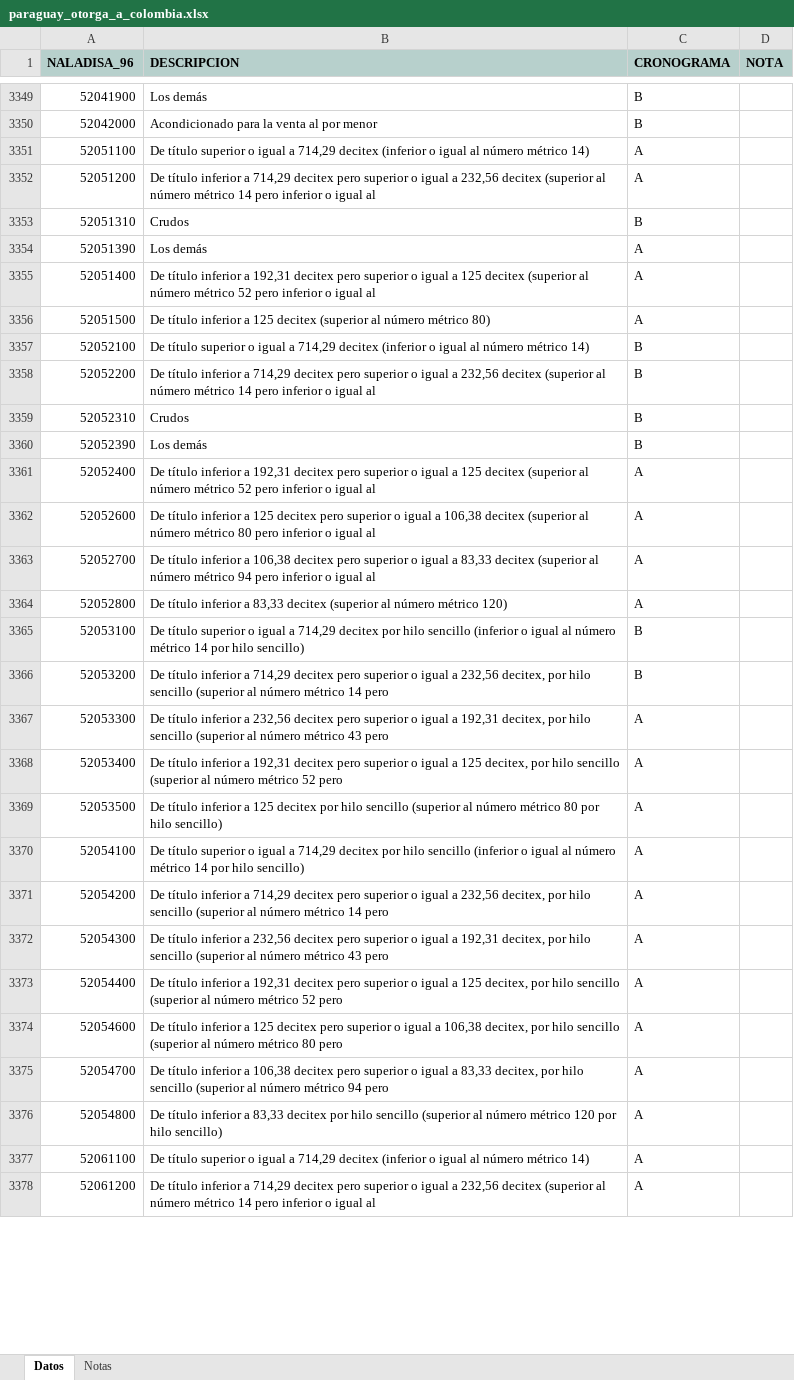
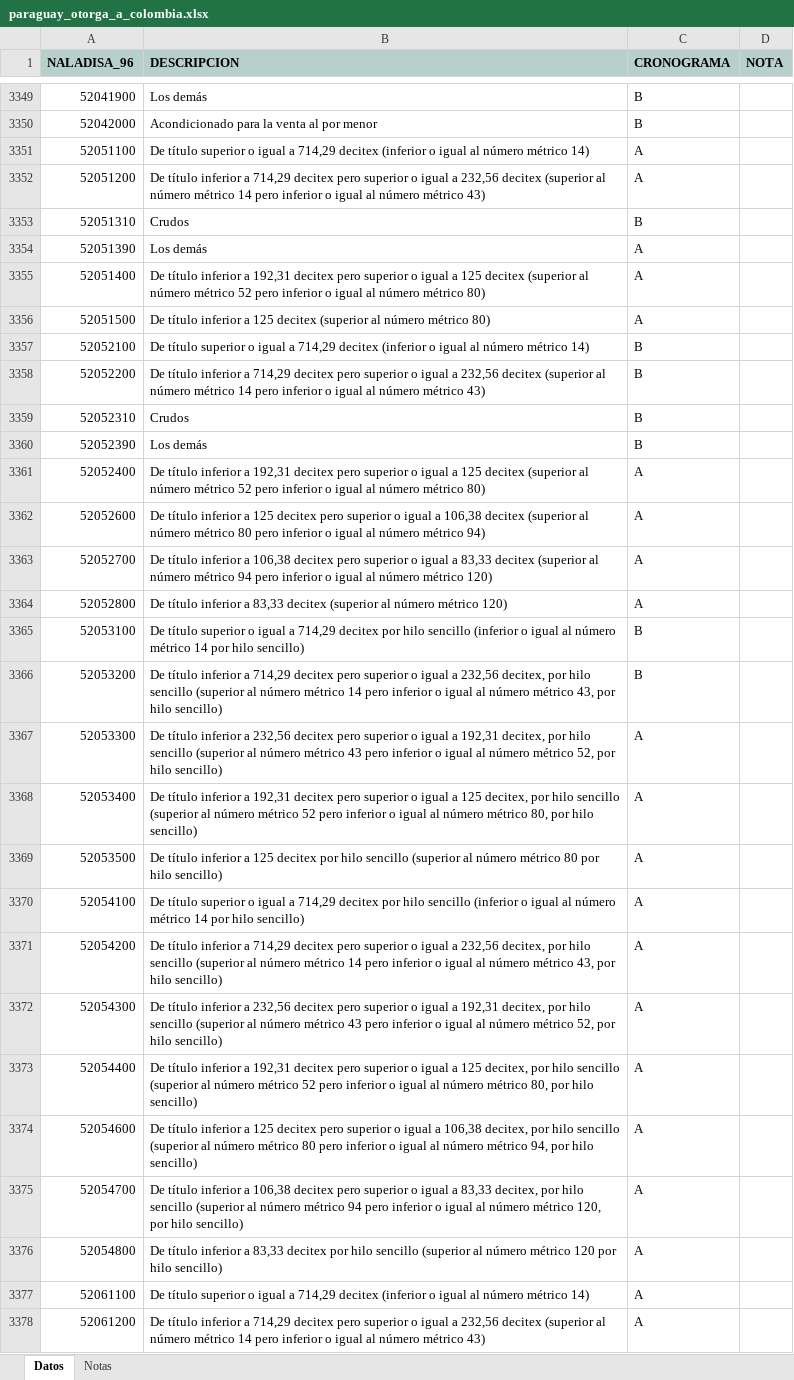
Before and after one commit to silvia-mov/textos-acuerdos-paraguay, an Excel workbook: docs/ace72/tablas/paraguay_otorga_a_colombia.xlsx, sheet Datos, drawn as a sheet; only a part is shown, gaps mark what is left out; values as stored, in another font and other column widths than the file's, no borders; the diff covers the shown part only; the diff names each change by its address in the sheet, - before the commit and + after, or states it on an @@ line.

```diff
--- a/docs/ace72/tablas/paraguay_otorga_a_colombia.xlsx (sheet Datos)
+++ b/docs/ace72/tablas/paraguay_otorga_a_colombia.xlsx (sheet Datos)
-B3352 (DESCRIPCION): …igual al
+B3352 (DESCRIPCION): …igual al número métrico 43)
-B3355 (DESCRIPCION): …igual al
+B3355 (DESCRIPCION): …igual al número métrico 80)
-B3358 (DESCRIPCION): …igual al
+B3358 (DESCRIPCION): …igual al número métrico 43)
-B3361 (DESCRIPCION): …igual al
+B3361 (DESCRIPCION): …igual al número métrico 80)
-B3362 (DESCRIPCION): …igual al
+B3362 (DESCRIPCION): …igual al número métrico 94)
-B3363 (DESCRIPCION): …igual al
+B3363 (DESCRIPCION): …igual al número métrico 120)
-B3366 (DESCRIPCION): …14 pero
+B3366 (DESCRIPCION): …14 pero inferior o igual al número métrico 43, por hilo sencillo)
-B3367 (DESCRIPCION): …43 pero
+B3367 (DESCRIPCION): …43 pero inferior o igual al número métrico 52, por hilo sencillo)
-B3368 (DESCRIPCION): …52 pero
+B3368 (DESCRIPCION): …52 pero inferior o igual al número métrico 80, por hilo sencillo)
-B3371 (DESCRIPCION): …14 pero
+B3371 (DESCRIPCION): …14 pero inferior o igual al número métrico 43, por hilo sencillo)
-B3372 (DESCRIPCION): …43 pero
+B3372 (DESCRIPCION): …43 pero inferior o igual al número métrico 52, por hilo sencillo)
-B3373 (DESCRIPCION): …52 pero
+B3373 (DESCRIPCION): …52 pero inferior o igual al número métrico 80, por hilo sencillo)
-B3374 (DESCRIPCION): …80 pero
+B3374 (DESCRIPCION): …80 pero inferior o igual al número métrico 94, por hilo sencillo)
-B3375 (DESCRIPCION): …94 pero
+B3375 (DESCRIPCION): …94 pero inferior o igual al número métrico 120, por hilo sencillo)
-B3378 (DESCRIPCION): …igual al
+B3378 (DESCRIPCION): …igual al número métrico 43)
```
Also changed, not shown: 160 edited cells elsewhere in this sheet, docs/ace72/tablas/colombia_a_paraguay_varios_cronogramas.xlsx, docs/ace72/tablas/colombia_otorga_al_mercosur.xlsx, 21 other files.
